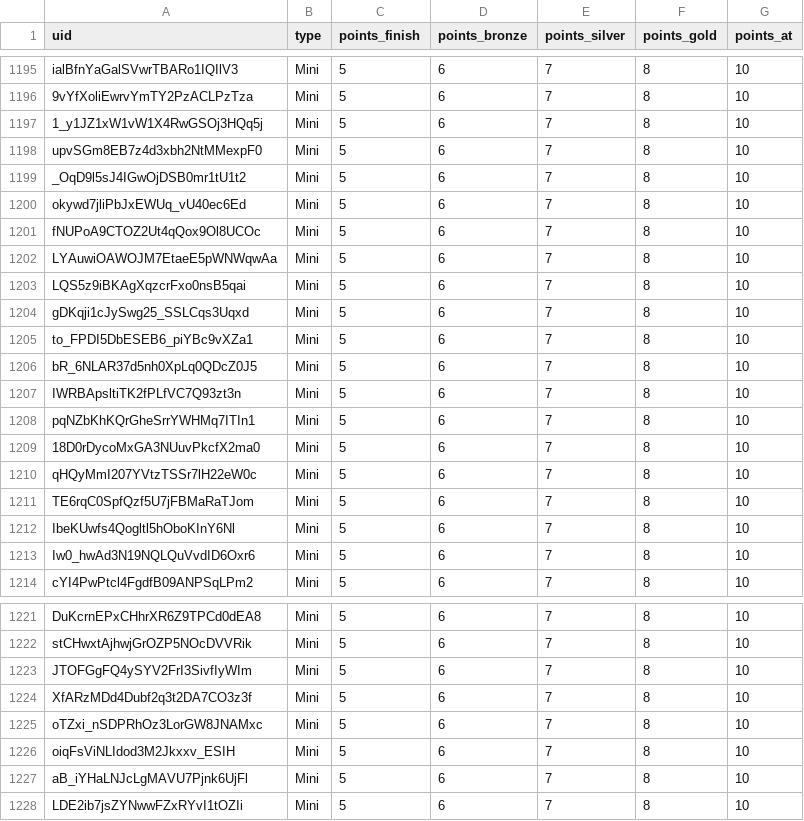
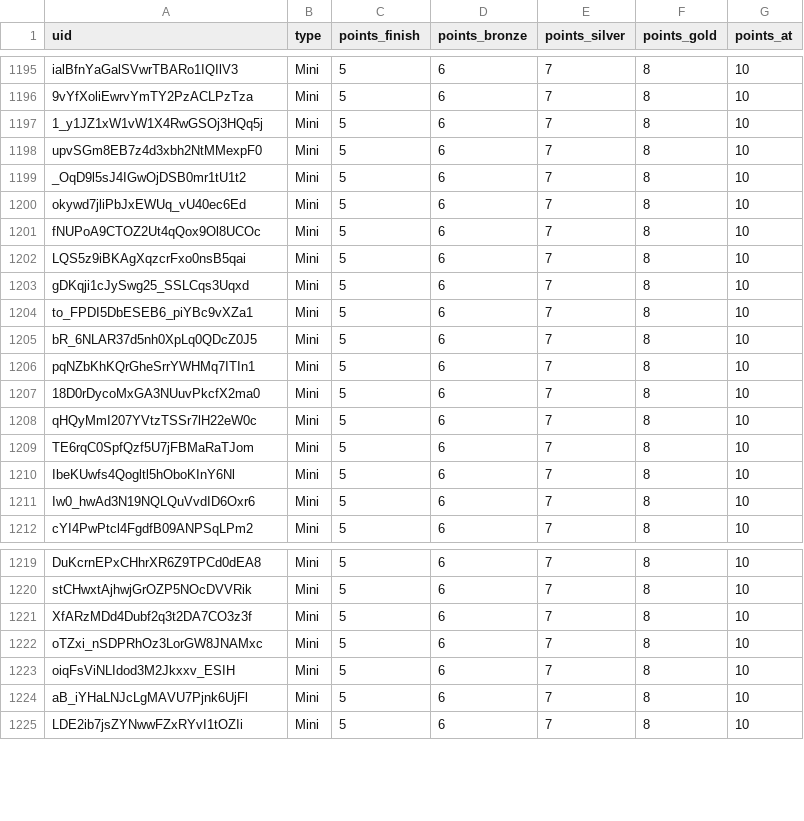
Before and after one commit to spl1nes/tmrank, a CSV file: maps.csv, drawn as a sheet; only a part is shown, gaps mark what is left out.

Commit message:
Update maps.csv

```diff
--- a/maps.csv
+++ b/maps.csv
@@ -1201,3 +1201,2 @@ okywd7jliPbJxEWUq_vU40ec6Ed,Mini,5,6,7,8,10
 fNUPoA9CTOZ2Ut4qQox9Ol8UCOc,Mini,5,6,7,8,10
-LYAuwiOAWOJM7EtaeE5pWNWqwAa,Mini,5,6,7,8,10
 LQS5z9iBKAgXqzcrFxo0nsB5qai,Mini,5,6,7,8,10
@@ -1206,3 +1205,2 @@ to_FPDI5DbESEB6_piYBc9vXZa1,Mini,5,6,7,8,10
 bR_6NLAR37d5nh0XpLq0QDcZ0J5,Mini,5,6,7,8,10
-IWRBApsltiTK2fPLfVC7Q93zt3n,Mini,5,6,7,8,10
 pqNZbKhKQrGheSrrYWHMq7ITIn1,Mini,5,6,7,8,10
@@ -1222,3 +1220,2 @@ DuKcrnEPxCHhrXR6Z9TPCd0dEA8,Mini,5,6,7,8,10
 stCHwxtAjhwjGrOZP5NOcDVVRik,Mini,5,6,7,8,10
-JTOFGgFQ4ySYV2FrI3SivfIyWIm,Mini,5,6,7,8,10
 XfARzMDd4Dubf2q3t2DA7CO3z3f,Mini,5,6,7,8,10
```
